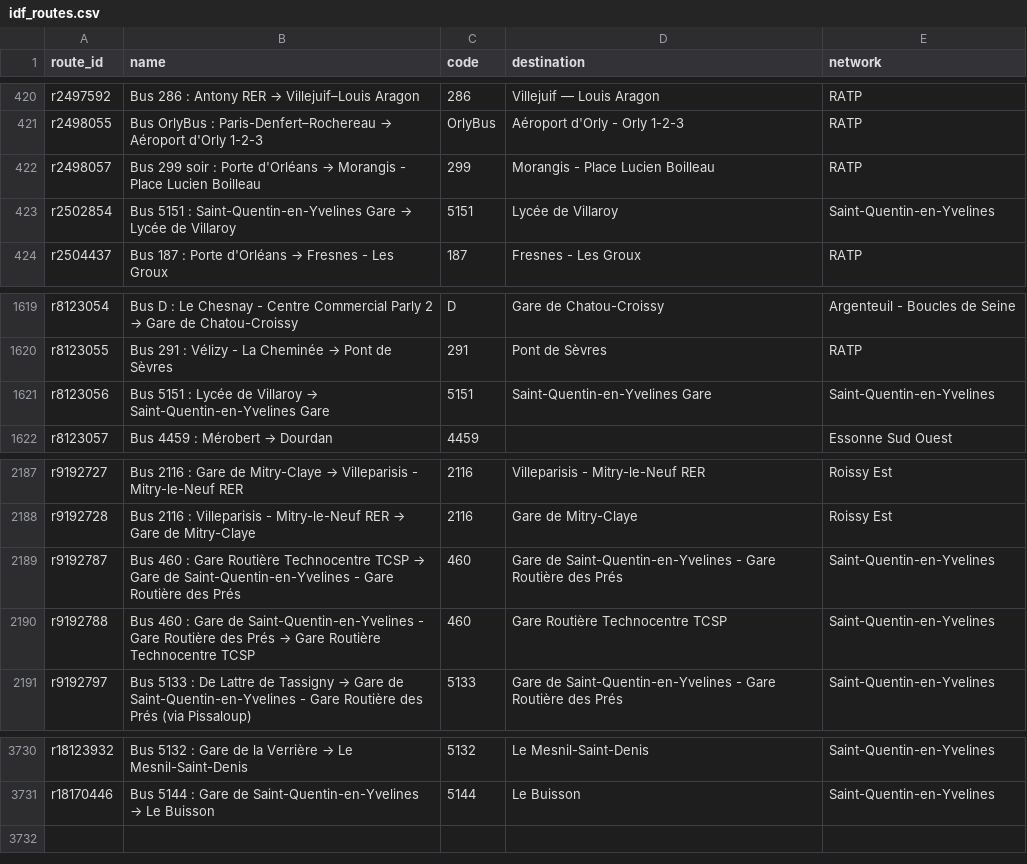
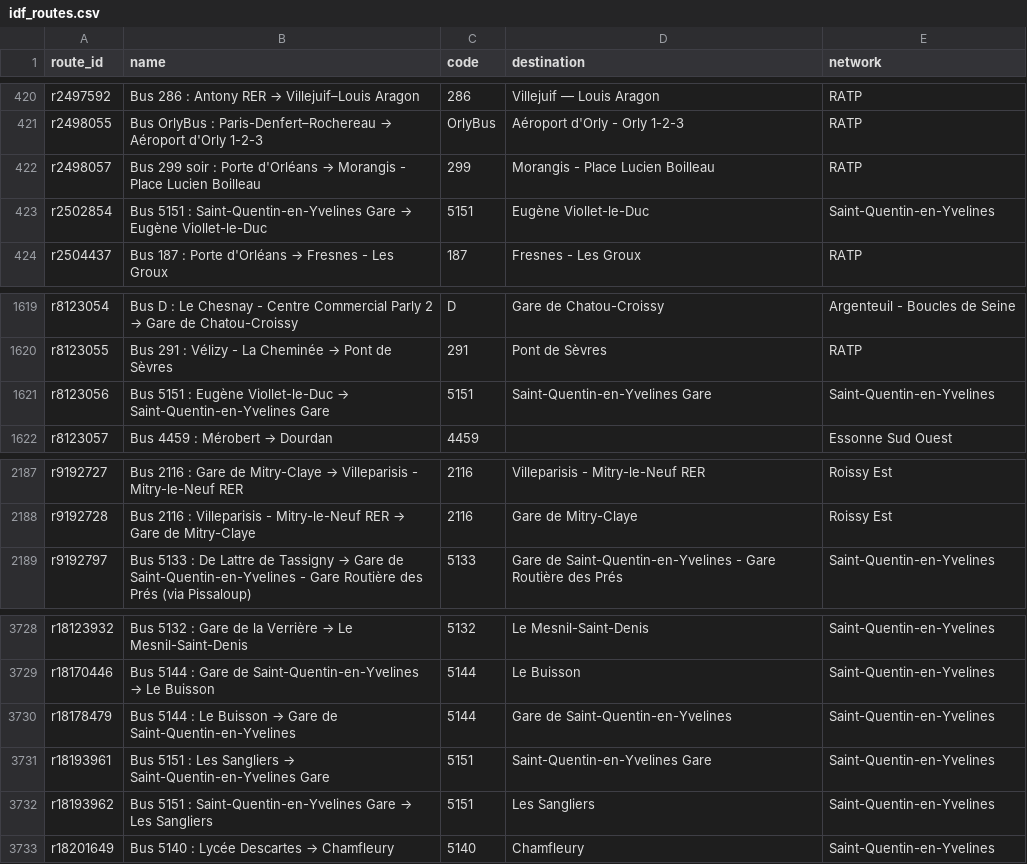
Before and after one commit to Jungle-Bus/ref-fr-STIF, a CSV file: data/idf_routes.csv, drawn as a sheet; only a part is shown, gaps mark what is left out.

```diff
--- a/data/idf_routes.csv
+++ b/data/idf_routes.csv
@@ -422,3 +422,3 @@ r2498055,Bus OrlyBus : Paris-Denfert–Rochereau → Aéroport d'Orly 1-2-3,Orly
 r2498057,Bus 299 soir : Porte d'Orléans → Morangis - Place Lucien Boilleau,299,Morangis - Place Lucien Boilleau,RATP
-r2502854,Bus 5151 : Saint-Quentin-en-Yvelines Gare → Lycée de Villaroy,5151,Lycée de Villaroy,Saint-Quentin-en-Yvelines
+r2502854,Bus 5151 : Saint-Quentin-en-Yvelines Gare → Eugène Viollet-le-Duc,5151,Eugène Viollet-le-Duc,Saint-Quentin-en-Yvelines
 r2504437,Bus 187 : Porte d'Orléans → Fresnes - Les Groux,187,Fresnes - Les Groux,RATP
@@ -1620,3 +1620,3 @@ r8123054,Bus D : Le Chesnay - Centre Commercial Parly 2 → Gare de Chatou-Crois
 r8123055,Bus 291 : Vélizy - La Cheminée → Pont de Sèvres,291,Pont de Sèvres,RATP
-r8123056,Bus 5151 : Lycée de Villaroy → Saint-Quentin-en-Yvelines Gare,5151,Saint-Quentin-en-Yvelines Gare,Saint-Quentin-en-Yvelines
+r8123056,Bus 5151 : Eugène Viollet-le-Duc → Saint-Quentin-en-Yvelines Gare,5151,Saint-Quentin-en-Yvelines Gare,Saint-Quentin-en-Yvelines
 r8123057,Bus 4459 : Mérobert → Dourdan,4459,,Essonne Sud Ouest
@@ -2188,4 +2188,2 @@ r9192727,Bus 2116 : Gare de Mitry-Claye → Villeparisis - Mitry-le-Neuf RER,211
 r9192728,Bus 2116 : Villeparisis - Mitry-le-Neuf RER → Gare de Mitry-Claye,2116,Gare de Mitry-Claye,Roissy Est
-r9192787,Bus 460 : Gare Routière Technocentre TCSP → Gare de Saint-Quentin-en-Yvelines - Gare Routière des Prés,460,Gare de Saint-Quentin-en-Yvelines - Gare Routière des Prés,Saint-Quentin-en-Yvelines
-r9192788,Bus 460 : Gare de Saint-Quentin-en-Yvelines - Gare Routière des Prés → Gare Routière Technocentre TCSP,460,Gare Routière Technocentre TCSP,Saint-Quentin-en-Yvelines
 r9192797,Bus 5133 : De Lattre de Tassigny → Gare de Saint-Quentin-en-Yvelines - Gare Routière des Prés (via Pissaloup),5133,Gare de Saint-Quentin-en-Yvelines - Gare Routière des Prés,Saint-Quentin-en-Yvelines
@@ -3731 +3729,5 @@ r18123932,Bus 5132 : Gare de la Verrière → Le Mesnil-Saint-Denis,5132,Le Mesn
 r18170446,Bus 5144 : Gare de Saint-Quentin-en-Yvelines → Le Buisson,5144,Le Buisson,Saint-Quentin-en-Yvelines
+r18178479,Bus 5144 : Le Buisson → Gare de Saint-Quentin-en-Yvelines,5144,Gare de Saint-Quentin-en-Yvelines,Saint-Quentin-en-Yvelines
+r18193961,Bus 5151 : Les Sangliers → Saint-Quentin-en-Yvelines Gare,5151,Saint-Quentin-en-Yvelines Gare,Saint-Quentin-en-Yvelines
+r18193962,Bus 5151 : Saint-Quentin-en-Yvelines Gare → Les Sangliers,5151,Les Sangliers,Saint-Quentin-en-Yvelines
+r18201649,Bus 5140 : Lycée Descartes → Chamfleury,5140,Chamfleury,Saint-Quentin-en-Yvelines
```
Also changed, not shown: data/lignes.csv, data/merged_lines.csv, 8 other files.
